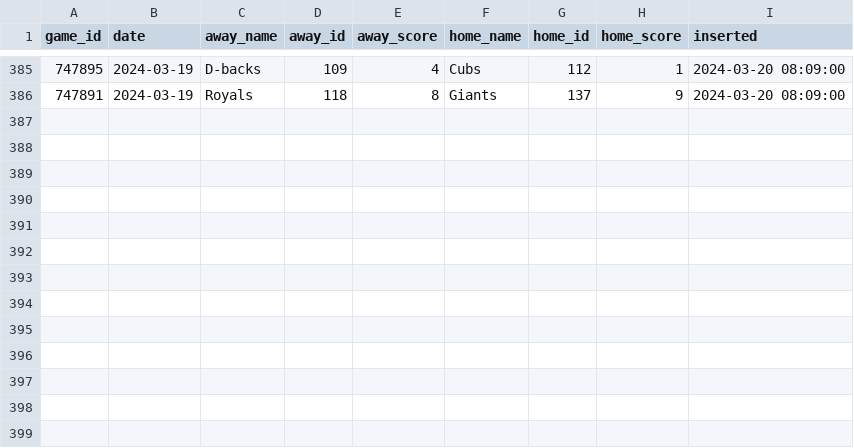
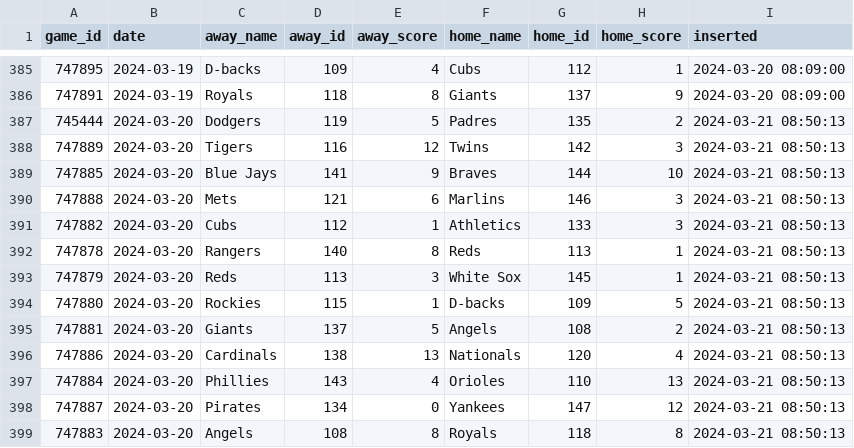
Before and after one commit to nicktaylorstl/MLB_Highlights, a CSV file: data/game_data_2024_pre.csv, drawn as a sheet; only a part is shown, gaps mark what is left out; the diff names each change by its address in the sheet, - before the commit and + after, or states it on an @@ line.

```diff
--- a/data/game_data_2024_pre.csv
+++ b/data/game_data_2024_pre.csv
+row 387: 745444 | 2024-03-20 | Dodgers | 119 | 5 | Padres | 135 | 2 | 2024-03-21 08:50:13
+row 388: 747889 | 2024-03-20 | Tigers | 116 | 12 | Twins | 142 | 3 | 2024-03-21 08:50:13
+row 389: 747885 | 2024-03-20 | Blue Jays | 141 | 9 | Braves | 144 | 10 | 2024-03-21 08:50:13
+row 390: 747888 | 2024-03-20 | Mets | 121 | 6 | Marlins | 146 | 3 | 2024-03-21 08:50:13
+row 391: 747882 | 2024-03-20 | Cubs | 112 | 1 | Athletics | 133 | 3 | 2024-03-21 08:50:13
+row 392: 747878 | 2024-03-20 | Rangers | 140 | 8 | Reds | 113 | 1 | 2024-03-21 08:50:13
+row 393: 747879 | 2024-03-20 | Reds | 113 | 3 | White Sox | 145 | 1 | 2024-03-21 08:50:13
+row 394: 747880 | 2024-03-20 | Rockies | 115 | 1 | D-backs | 109 | 5 | 2024-03-21 08:50:13
+row 395: 747881 | 2024-03-20 | Giants | 137 | 5 | Angels | 108 | 2 | 2024-03-21 08:50:13
+row 396: 747886 | 2024-03-20 | Cardinals | 138 | 13 | Nationals | 120 | 4 | 2024-03-21 08:50:13
+row 397: 747884 | 2024-03-20 | Phillies | 143 | 4 | Orioles | 110 | 13 | 2024-03-21 08:50:13
+row 398: 747887 | 2024-03-20 | Pirates | 134 | 0 | Yankees | 147 | 12 | 2024-03-21 08:50:13
+row 399: 747883 | 2024-03-20 | Angels | 108 | 8 | Royals | 118 | 8 | 2024-03-21 08:50:13
```
Also changed, not shown: 6 other files.
